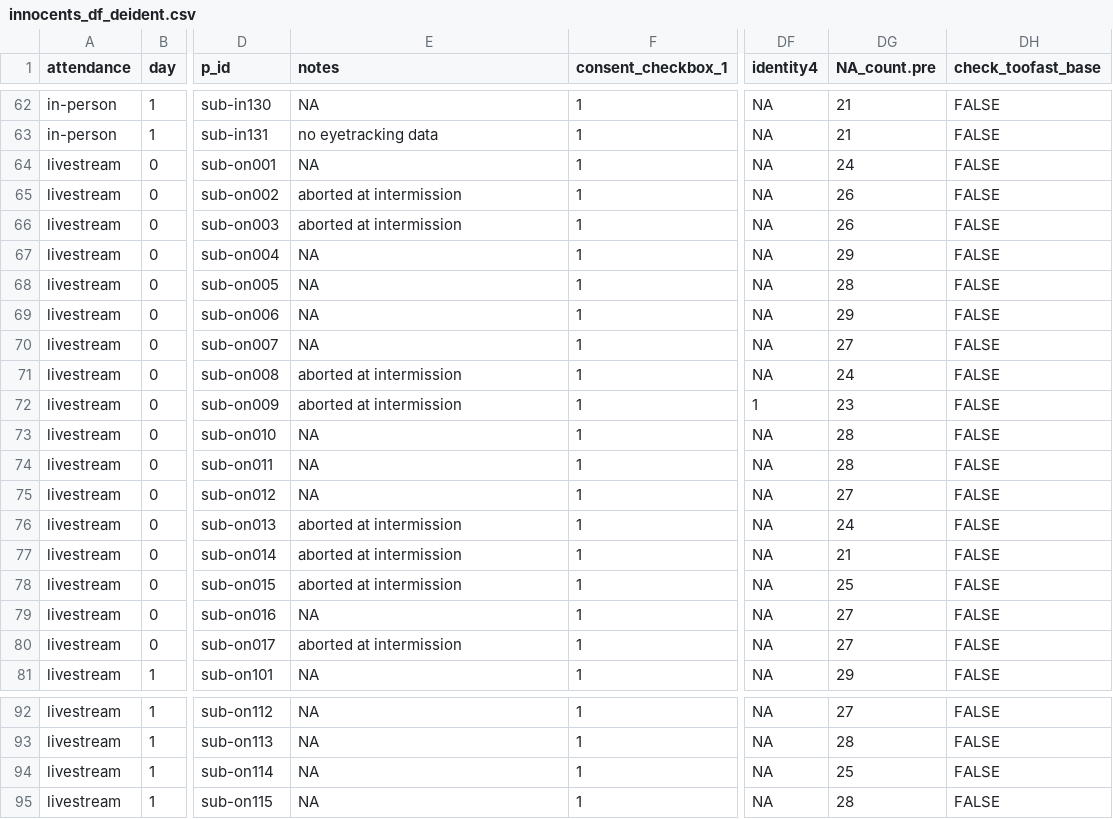
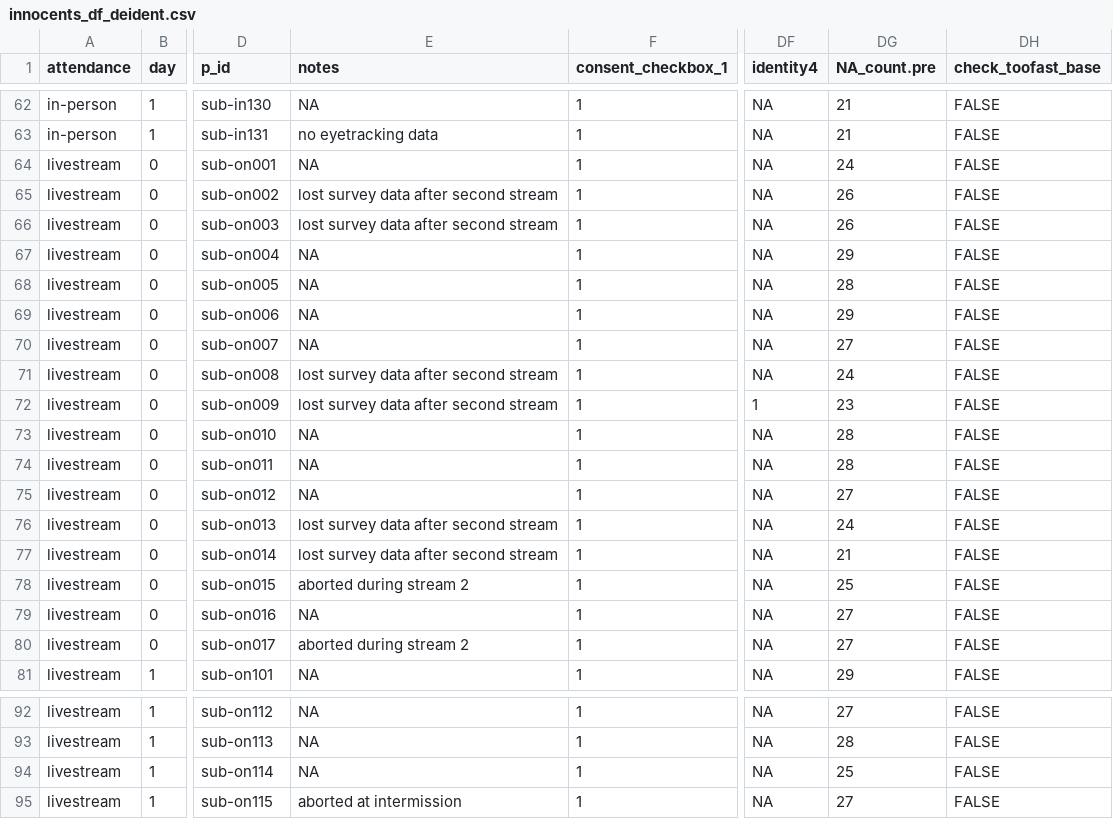
Before and after one commit to beatlab-mcmaster/Innocents_Prosociality_Manuscript, a CSV file: data/innocents_df_deident.csv, drawn as a sheet; only a part is shown, gaps mark what is left out; the diff names each change by its address in the sheet, - before the commit and + after, or states it on an @@ line.

```diff
--- a/data/innocents_df_deident.csv
+++ b/data/innocents_df_deident.csv
-E65:E66 (notes): aborted at intermission
+E65:E66 (notes): lost survey data after second stream
-E71:E72 (notes): aborted at intermission
+E71:E72 (notes): lost survey data after second stream
-E76:E77 (notes): aborted at intermission
+E76:E77 (notes): lost survey data after second stream
-E78 (notes): aborted at intermission
+E78 (notes): aborted during stream 2
-E80 (notes): aborted at intermission
+E80 (notes): aborted during stream 2
-E95 (notes): NA
+E95 (notes): aborted at intermission
-DG95 (NA_count.pre): 28
+DG95 (NA_count.pre): 27
```
Also changed, not shown: data/study2_df_deident.csv, 1 other file.
